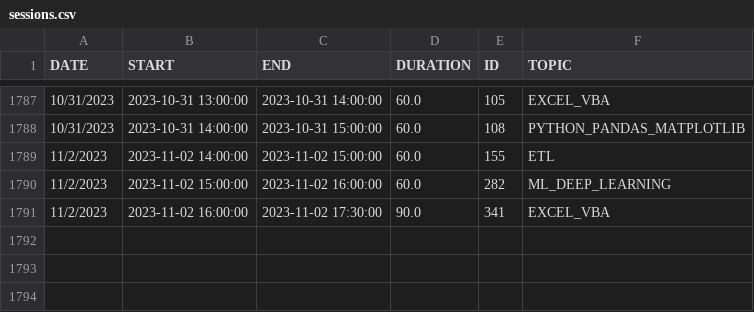
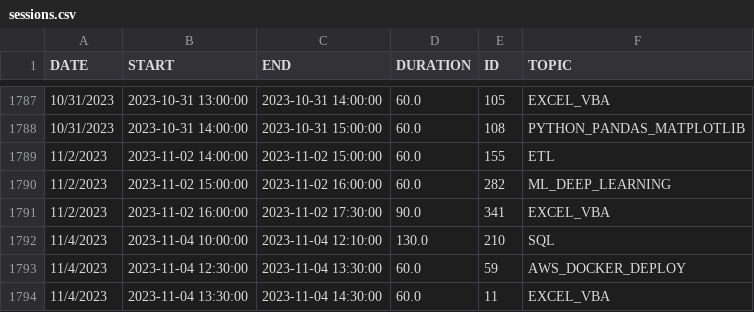
Before and after one commit to de-mark/tutoring_dashboard, a CSV file: src/data/clean/sessions.csv, drawn as a sheet; only a part is shown, gaps mark what is left out.

```diff
--- a/src/data/clean/sessions.csv
+++ b/src/data/clean/sessions.csv
@@ -1791 +1791,4 @@ DATE,START,END,DURATION,ID,TOPIC
 11/2/2023,2023-11-02 16:00:00,2023-11-02 17:30:00,90.0,341,EXCEL_VBA
+11/4/2023,2023-11-04 10:00:00,2023-11-04 12:10:00,130.0,210,SQL
+11/4/2023,2023-11-04 12:30:00,2023-11-04 13:30:00,60.0,59,AWS_DOCKER_DEPLOY
+11/4/2023,2023-11-04 13:30:00,2023-11-04 14:30:00,60.0,11,EXCEL_VBA
```
Also changed, not shown: 4 other files.
